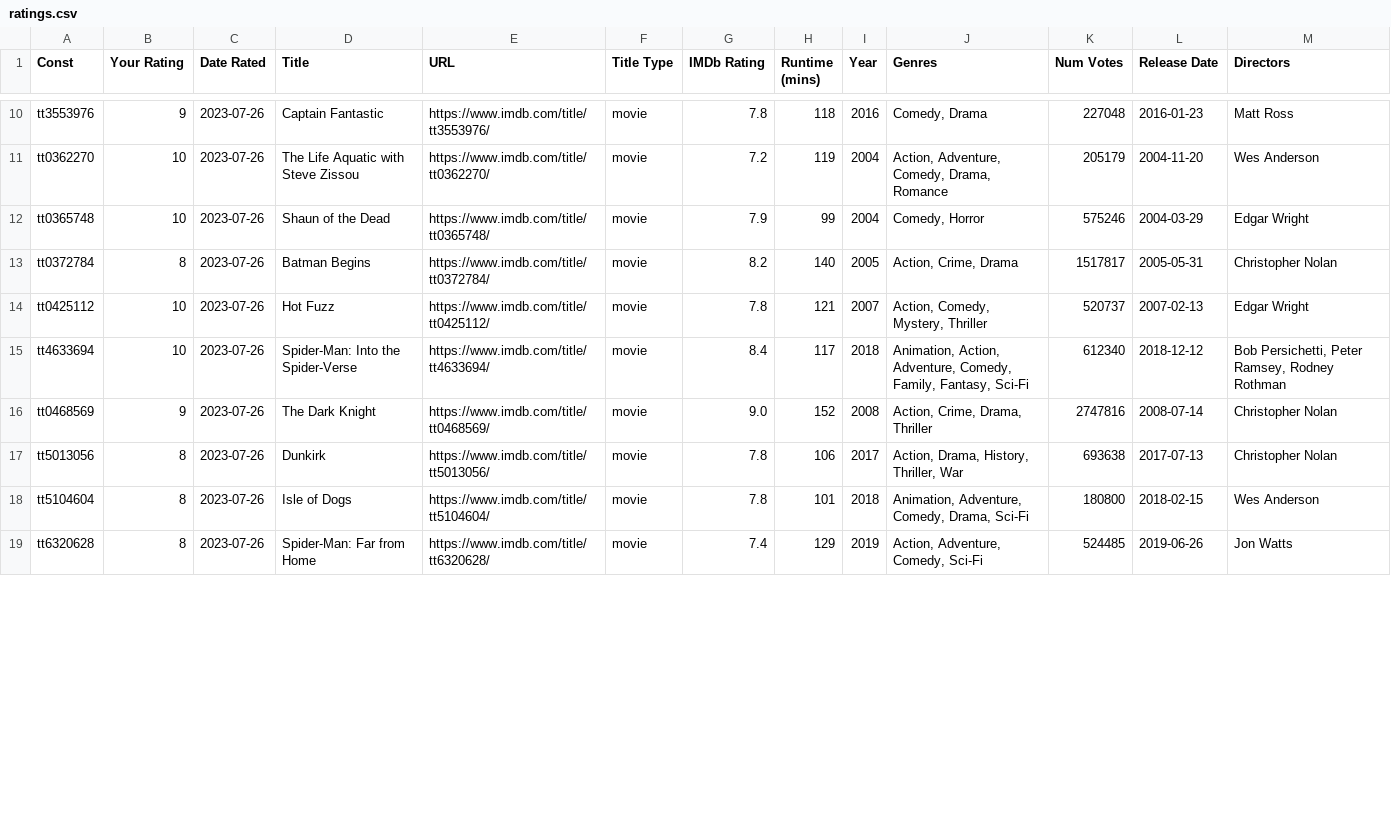
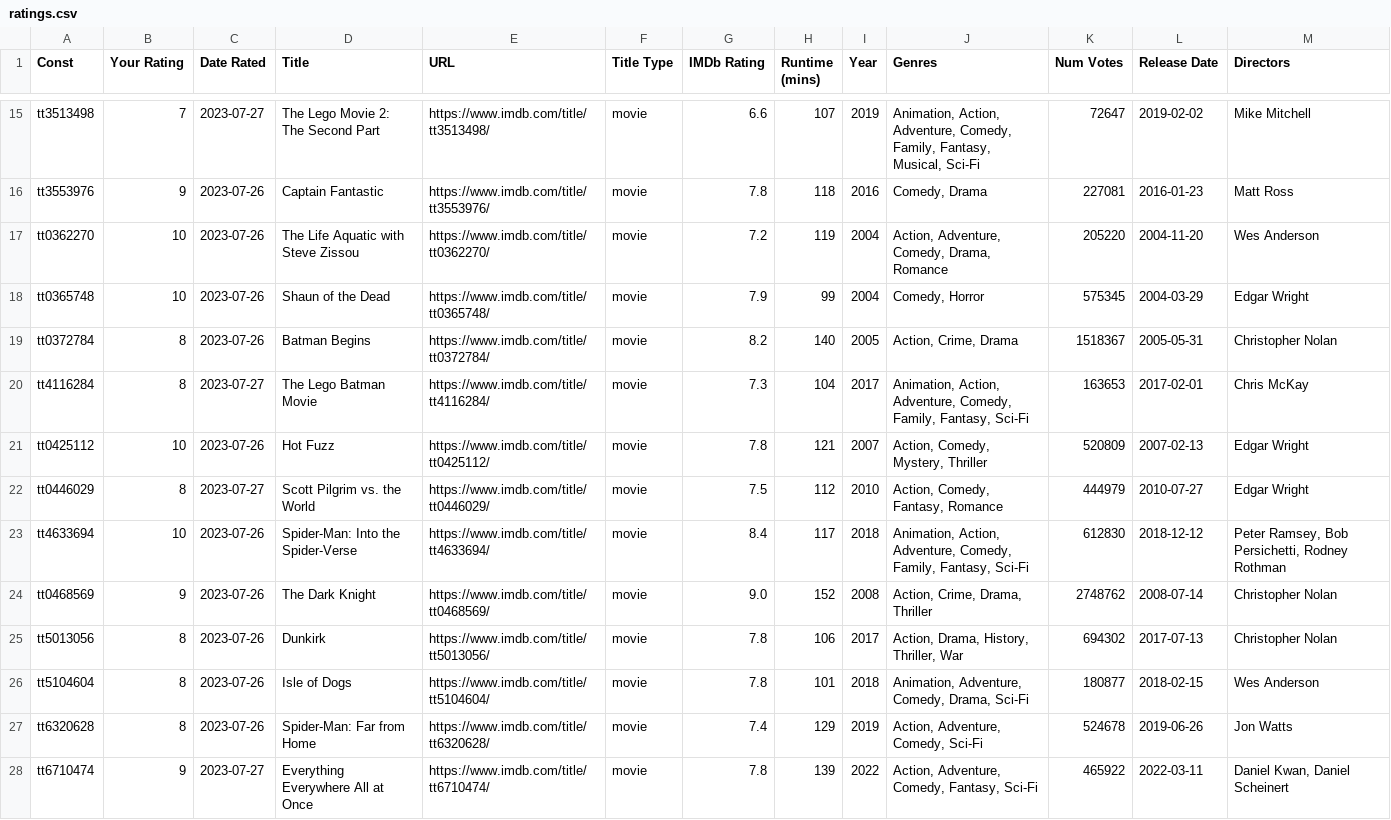
Before and after one commit to alasdairgm/movie_analysis, a CSV file: raw_data/ratings.csv, drawn as a sheet; only a part is shown, gaps mark what is left out; addresses are those after the commit; the diff covers the shown part only; the diff names each change by its address in the sheet, - before the commit and + after, or states it on an @@ line.

```diff
--- a/raw_data/ratings.csv
+++ b/raw_data/ratings.csv
+row 15: tt3513498 | 7 | 2023-07-27 | The Lego Movie 2: The Second Part | https://www.imdb.com/title/tt3513498/ | movie | 6.6 | 107 | 2019 | Animation, Action, Adventure, Comedy, Family, Fantasy, Musical, Sci-Fi | 72647 | 2019-02-02 | Mike Mitchell
-K16 (Num Votes): 227048
+K16 (Num Votes): 227081
-K17 (Num Votes): 205179
+K17 (Num Votes): 205220
-K18 (Num Votes): 575246
+K18 (Num Votes): 575345
-K19 (Num Votes): 1517817
+K19 (Num Votes): 1518367
+row 20: tt4116284 | 8 | 2023-07-27 | The Lego Batman Movie | https://www.imdb.com/title/tt4116284/ | movie | 7.3 | 104 | 2017 | Animation, Action, Adventure, Comedy, Family, Fantasy, Sci-Fi | 163653 | 2017-02-01 | Chris McKay
-K21 (Num Votes): 520737
+K21 (Num Votes): 520809
+row 22: tt0446029 | 8 | 2023-07-27 | Scott Pilgrim vs. the World | https://www.imdb.com/title/tt0446029/ | movie | 7.5 | 112 | 2010 | Action, Comedy, Fantasy, Romance | 444979 | 2010-07-27 | Edgar Wright
-K23 (Num Votes): 612340
+K23 (Num Votes): 612830
-M23 (Directors): Bob Persichetti, Peter Ramsey, Rodney Rothman
+M23 (Directors): Peter Ramsey, Bob Persichetti, Rodney Rothman
-K24 (Num Votes): 2747816
+K24 (Num Votes): 2748762
-K25 (Num Votes): 693638
+K25 (Num Votes): 694302
-K26 (Num Votes): 180800
+K26 (Num Votes): 180877
-K27 (Num Votes): 524485
+K27 (Num Votes): 524678
+row 28: tt6710474 | 9 | 2023-07-27 | Everything Everywhere All at Once | https://www.imdb.com/title/tt6710474/ | movie | 7.8 | 139 | 2022 | Action, Adventure, Comedy, Fantasy, Sci-Fi | 465922 | 2022-03-11 | Daniel Kwan, Daniel Scheinert
```
Also changed, not shown: 5 added rows and 12 edited cells elsewhere in this file, clean_data/movies_clean.csv, raw_data/synopsis_data.csv, 13 other files.
